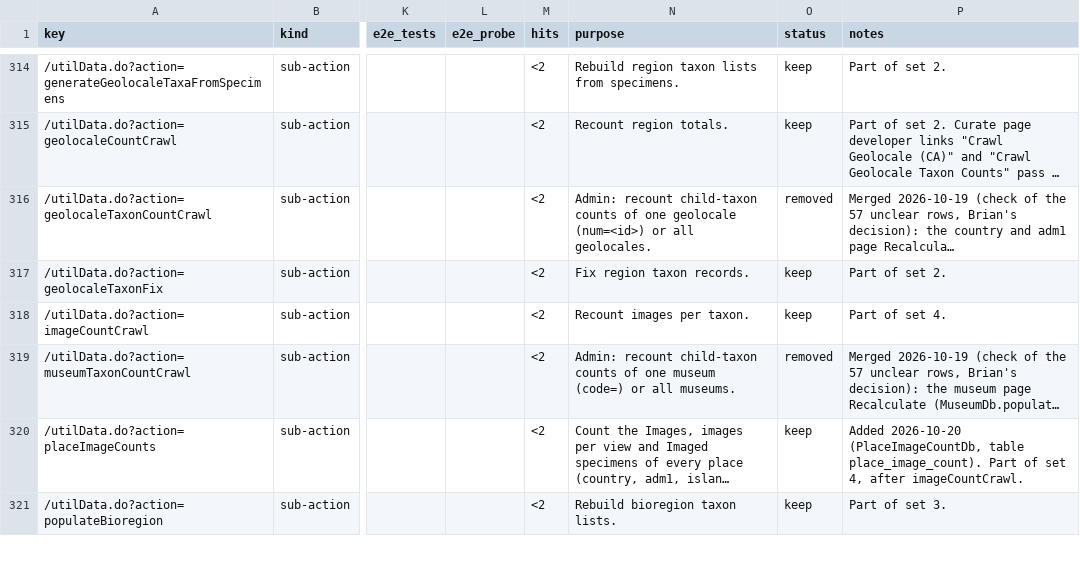
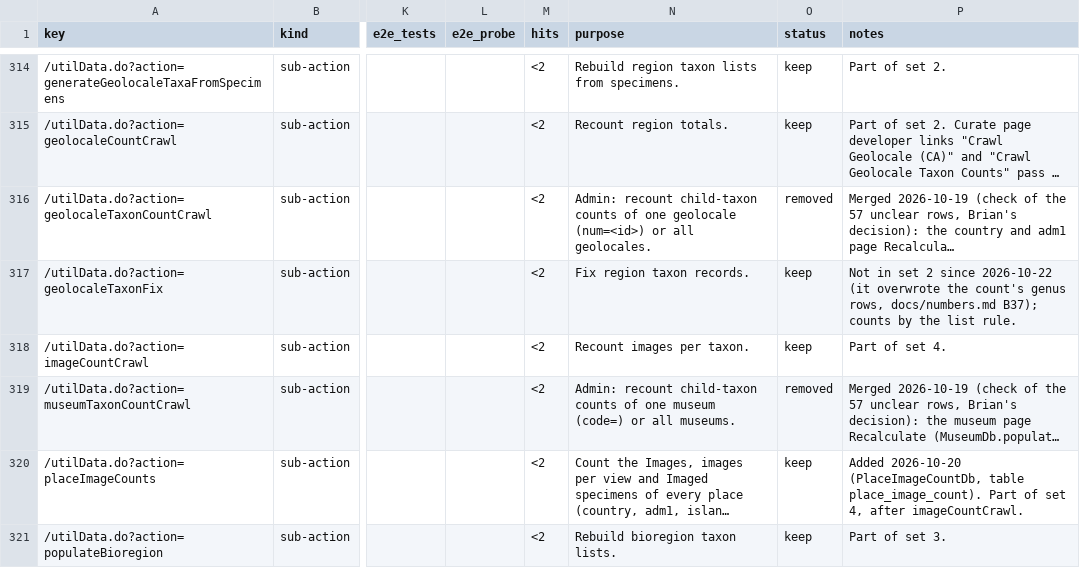
Before and after one commit to calacademy-research/antweb, a CSV file: docs/catalog/actions.csv, drawn as a sheet; only a part is shown, gaps mark what is left out; long unchanged cells end in …; the diff names each change by its address in the sheet, - before the commit and + after, or states it on an @@ line.

```diff
--- a/docs/catalog/actions.csv
+++ b/docs/catalog/actions.csv
-P317 (notes): Part of set 2.
+P317 (notes): Not in set 2 since 2026-10-22 (it overwrote the count's genus rows, docs/numbers.md B37); counts by the list rule.
```
Also changed, not shown: 33 other files.
